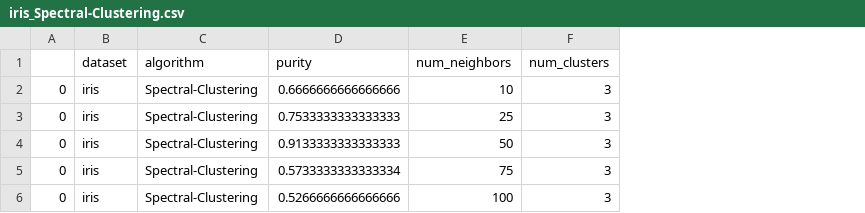
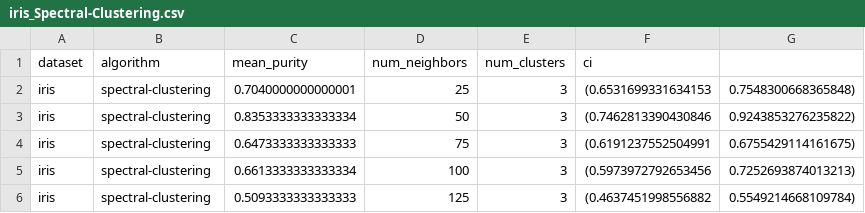
Before and after one commit to ll220/biharmonic-kharmonic-clustering, a CSV file: results/iris_Spectral-Clustering.csv, drawn as a sheet; removed rows and columns are numbered as before the commit, all else as after; the diff names each change by its address in the sheet, - before the commit and + after, or states it on an @@ line.

Commit message:
results for almost everything

```diff
--- a/results/iris_Spectral-Clustering.csv
+++ b/results/iris_Spectral-Clustering.csv
-column A, rows 3-6: all 0
-column D (purity), rows 3-6: 0.7533333333333333 | 0.9133333333333333 | 0.5733333333333334 | 0.5266666666666666
+column C (mean_purity), rows 2-5: 0.7040000000000001 | 0.8353333333333334 | 0.6473333333333333 | 0.6613333333333334
+column F (ci), rows 2-5: (0.6531699331634153 | (0.7462813390430846 | (0.6191237552504991 | (0.5973972792653456
+column G, rows 2-5: 0.7548300668365848) | 0.9243853276235822) | 0.6755429114161675) | 0.7252693874013213)
-row 2: 0 | iris | Spectral-Clustering | 0.6666666666666666 | 10 | 3
-B2:B5 (algorithm): Spectral-Clustering
+B2:B5 (algorithm): spectral-clustering
+row 6: iris | spectral-clustering | 0.5093333333333333 | 125 | 3 | (0.4637451998556882 | 0.5549214668109784)
```
Also changed, not shown: results/cancer_Spectral-Clustering.csv, results/wine_Spectral-Clustering.csv, 43 other files.
